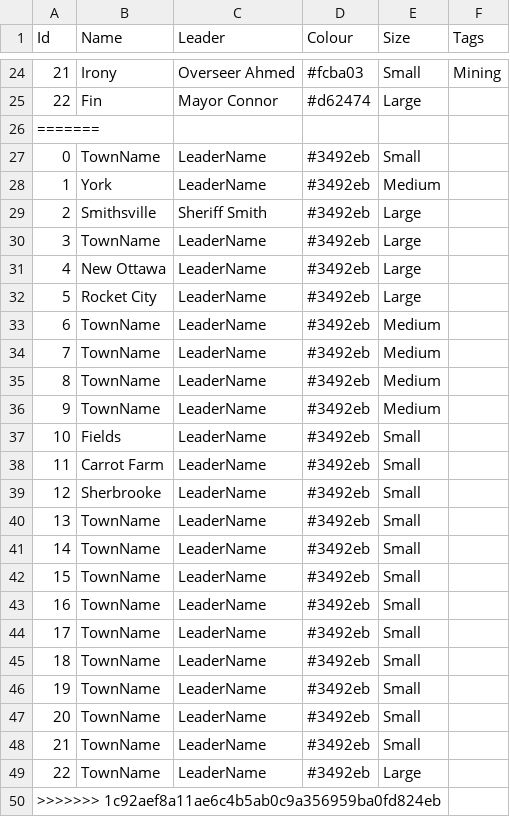
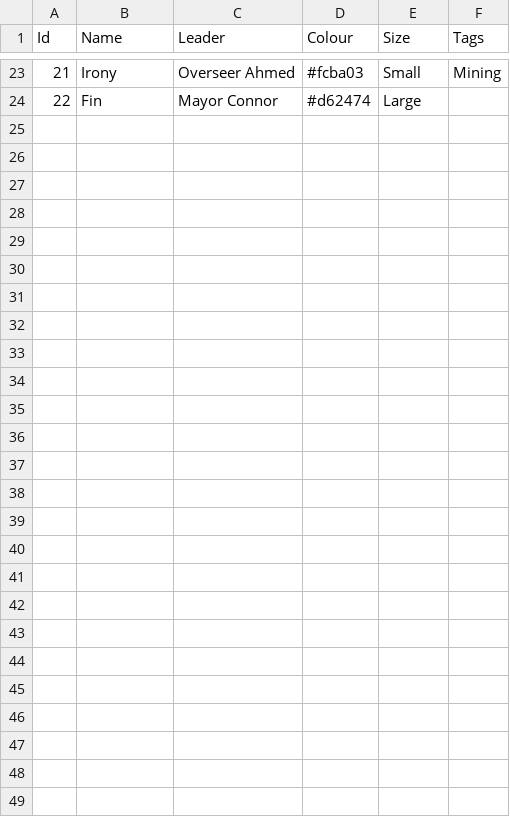
Before and after one commit to GameDevProject-S20/Pre-Production, a CSV file: 4900Project/Assets/StreamingAssets/BackupData/Town.csv, drawn as a sheet; only a part is shown, gaps mark what is left out; the diff covers the shown part only.

```diff
--- a/4900Project/Assets/StreamingAssets/BackupData/Town.csv
+++ b/4900Project/Assets/StreamingAssets/BackupData/Town.csv
@@ -25,26 +24 @@ Id,Name,Leader,Colour,Size,Tags
 22,Fin,Mayor Connor,#d62474,Large,
-=======
-0,TownName,LeaderName,#3492eb,Small,
-1,York,LeaderName,#3492eb,Medium,
-2,Smithsville,Sheriff Smith,#3492eb,Large,
-3,TownName,LeaderName,#3492eb,Large,
-4,New Ottawa,LeaderName,#3492eb,Large,
-5,Rocket City,LeaderName,#3492eb,Large,
-6,TownName,LeaderName,#3492eb,Medium,
-7,TownName,LeaderName,#3492eb,Medium,
-8,TownName,LeaderName,#3492eb,Medium,
-9,TownName,LeaderName,#3492eb,Medium,
-10,Fields,LeaderName,#3492eb,Small,
-11,Carrot Farm,LeaderName,#3492eb,Small,
-12,Sherbrooke,LeaderName,#3492eb,Small,
-13,TownName,LeaderName,#3492eb,Small,
-14,TownName,LeaderName,#3492eb,Small,
-15,TownName,LeaderName,#3492eb,Small,
-16,TownName,LeaderName,#3492eb,Small,
-17,TownName,LeaderName,#3492eb,Small,
-18,TownName,LeaderName,#3492eb,Small,
-19,TownName,LeaderName,#3492eb,Small,
-20,TownName,LeaderName,#3492eb,Small,
-21,TownName,LeaderName,#3492eb,Small,
-22,TownName,LeaderName,#3492eb,Large,
->>>>>>> 1c92aef8a11ae6c4b5ab0c9a356959ba0fd824eb
```
Also changed, not shown: 1 removed row elsewhere in this file, 4900Project/Assets/StreamingAssets/BackupData/MapNodes.csv, 4 other files.
